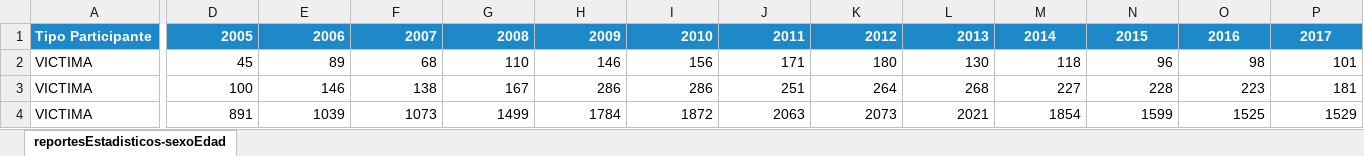
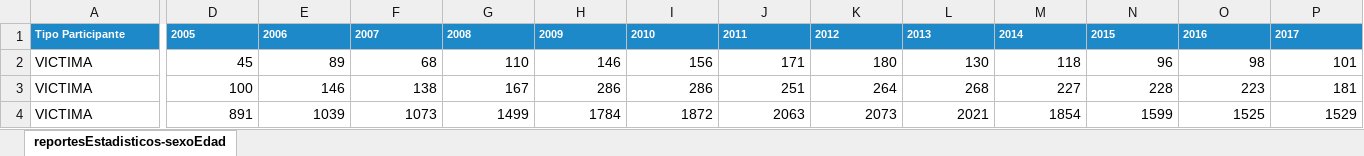
Before and after one commit to mfurniel/dashboard_seguridad, an Excel workbook: dataset/region/sexo_edad_arica.xlsx, sheet reportesEstadisticos-sexoEdad, drawn as a sheet; only a part is shown, gaps mark what is left out; values as stored, in another font and other column widths than the file's, no borders; the diff covers the shown part only; the diff names each change by its address in the sheet, - before the commit and + after, or states it on an @@ line.

```diff
--- a/dataset/region/sexo_edad_arica.xlsx (sheet reportesEstadisticos-sexoEdad)
+++ b/dataset/region/sexo_edad_arica.xlsx (sheet reportesEstadisticos-sexoEdad)
@@ A1:P1 text size: smaller @@
-D1:L1 alignment: right
+D1:L1 alignment: left
-M1:P1 alignment: center
+M1:P1 alignment: left
```
Also changed, not shown: cell formats elsewhere in this sheet, dataset/nacional/sexo_edad_nacional.xlsx, dataset/region/sexo_edad_antofagasta.xlsx, 19 other files.
